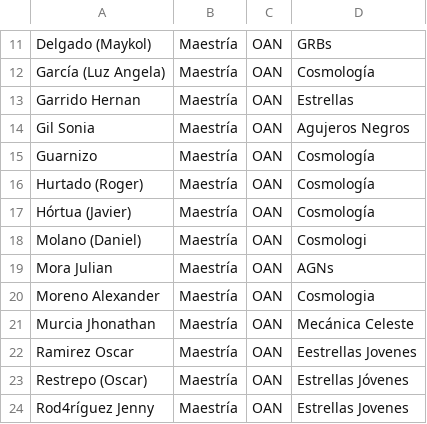
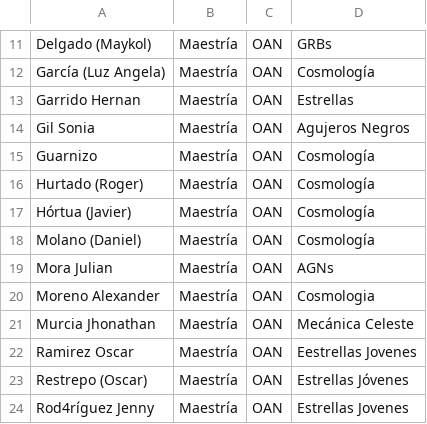
Before and after one commit to ColombianAstronomy/Estudiantes-Astronomia, a CSV file: egresados/Bogota.csv, drawn as a sheet; only a part is shown, gaps mark what is left out; the diff names each change by its address in the sheet, - before the commit and + after, or states it on an @@ line.

```diff
--- a/egresados/Bogota.csv
+++ b/egresados/Bogota.csv
-D18: Cosmologi
+D18: Cosmología
```
Also changed, not shown: activos/Bogota.csv.
